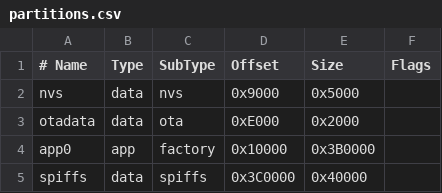
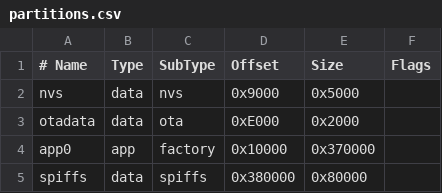
Before and after one commit to hilmane34-a11y/tars-cloud, a CSV file: partitions.csv, drawn as a sheet.

Commit message:
Update partitions.csv

```diff
--- a/partitions.csv
+++ b/partitions.csv
@@ -3,3 +3,3 @@ nvs,      data, nvs,     0x9000,   0x5000,
 otadata,  data, ota,     0xE000,   0x2000,
-app0,     app,  factory, 0x10000,  0x3B0000,
-spiffs,   data, spiffs,  0x3C0000, 0x40000,
+app0,     app,  factory, 0x10000,  0x370000,
+spiffs,   data, spiffs,  0x380000, 0x80000,
```
